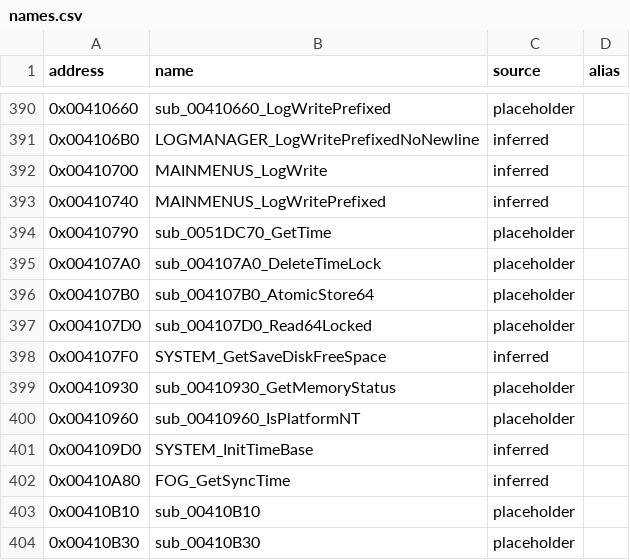
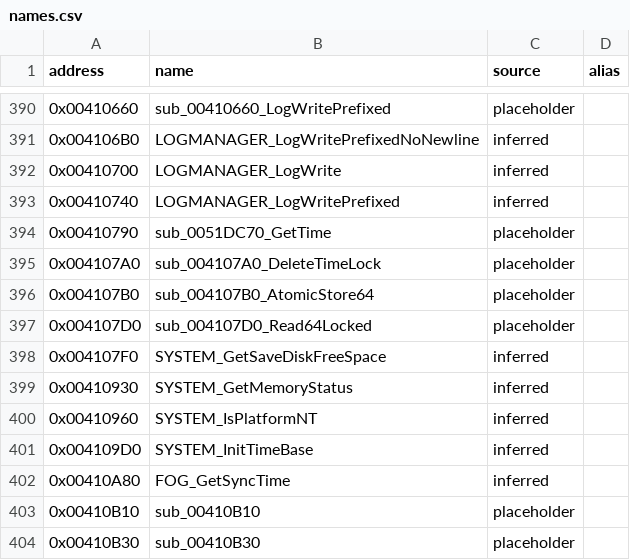
Before and after one commit to CaptainLegbreak/Iblis-Codex, a CSV file: names.csv, drawn as a sheet; only a part is shown, gaps mark what is left out.

```diff
--- a/names.csv
+++ b/names.csv
@@ -391,4 +391,4 @@ address,name,source,alias
 0x004106B0,LOGMANAGER_LogWritePrefixedNoNewline,inferred,
-0x00410700,MAINMENUS_LogWrite,inferred,
-0x00410740,MAINMENUS_LogWritePrefixed,inferred,
+0x00410700,LOGMANAGER_LogWrite,inferred,
+0x00410740,LOGMANAGER_LogWritePrefixed,inferred,
 0x00410790,sub_0051DC70_GetTime,placeholder,
@@ -398,4 +398,4 @@ address,name,source,alias
 0x004107F0,SYSTEM_GetSaveDiskFreeSpace,inferred,
-0x00410930,sub_00410930_GetMemoryStatus,placeholder,
-0x00410960,sub_00410960_IsPlatformNT,placeholder,
+0x00410930,SYSTEM_GetMemoryStatus,inferred,
+0x00410960,SYSTEM_IsPlatformNT,inferred,
 0x004109D0,SYSTEM_InitTimeBase,inferred,
```
Also changed, not shown: 13 other files.
